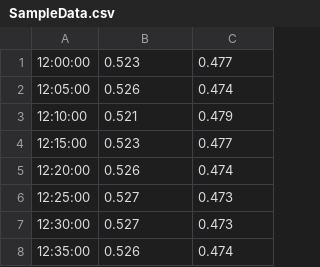
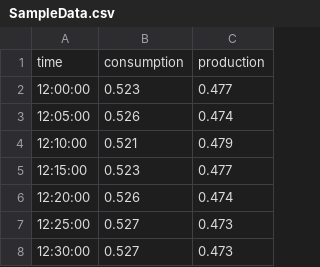
Before and after one commit to jtacne/casestudy, a CSV file: SampleData.csv, drawn as a sheet; only a part is shown; the shorter side is filled out with more unchanged rows; the diff names each change by its address in the sheet, - before the commit and + after, or states it on an @@ line.

Commit message:
Add files via upload

```diff
--- a/SampleData.csv
+++ b/SampleData.csv
+row 1: time | consumption | production
```
